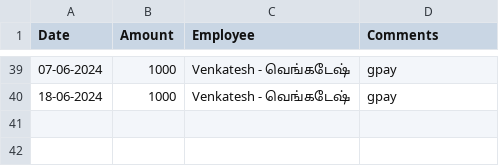
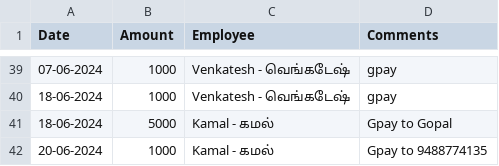
Before and after one commit to Balajimcr/DailySalesTrackerApp, a CSV file: Data/EliteSalonLalgudi/employee_salary_Advance_bankTransfer_data.csv, drawn as a sheet; only a part is shown, gaps mark what is left out.

```diff
--- a/Data/EliteSalonLalgudi/employee_salary_Advance_bankTransfer_data.csv
+++ b/Data/EliteSalonLalgudi/employee_salary_Advance_bankTransfer_data.csv
@@ -40 +40,3 @@ Date,Amount,Employee,Comments
 18-06-2024,1000,Venkatesh - வெங்கடேஷ் ,gpay
+18-06-2024,5000,Kamal - கமல் ,Gpay to Gopal
+20-06-2024,1000,Kamal - கமல் ,Gpay to 9488774135
```
Also changed, not shown: Data/EliteSalonLalgudi/database_collection.csv, 3 other files.
